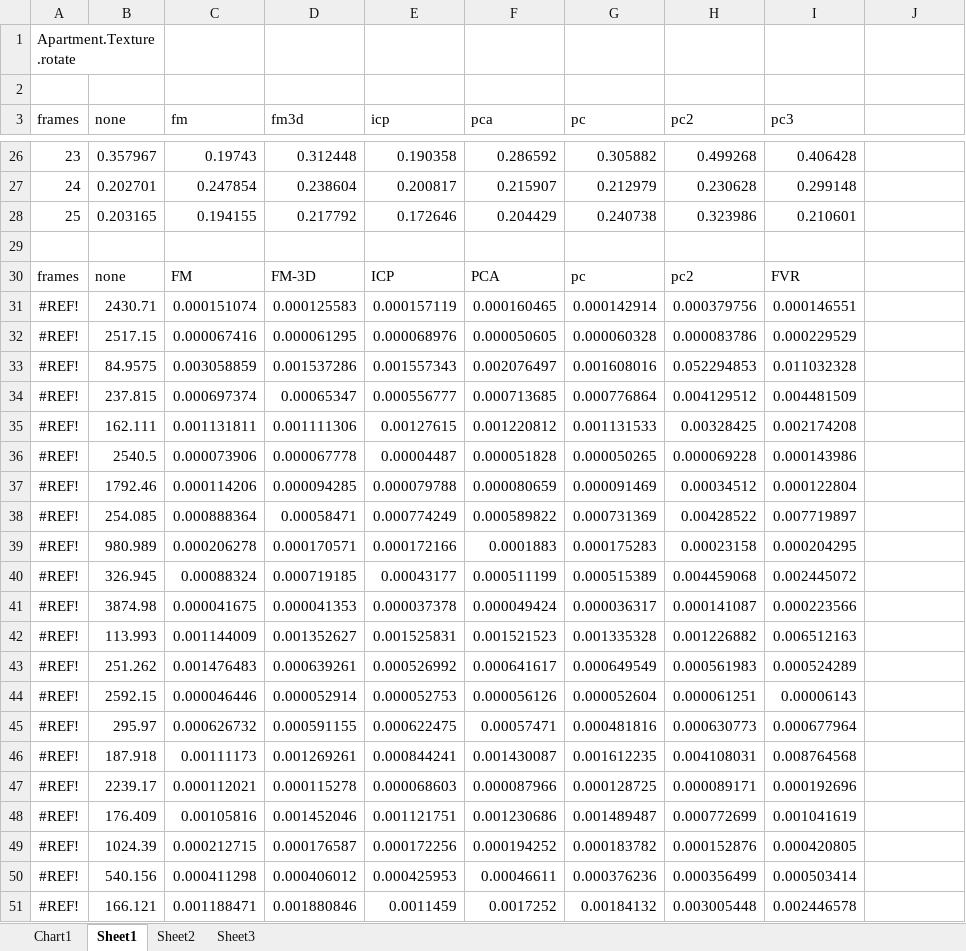
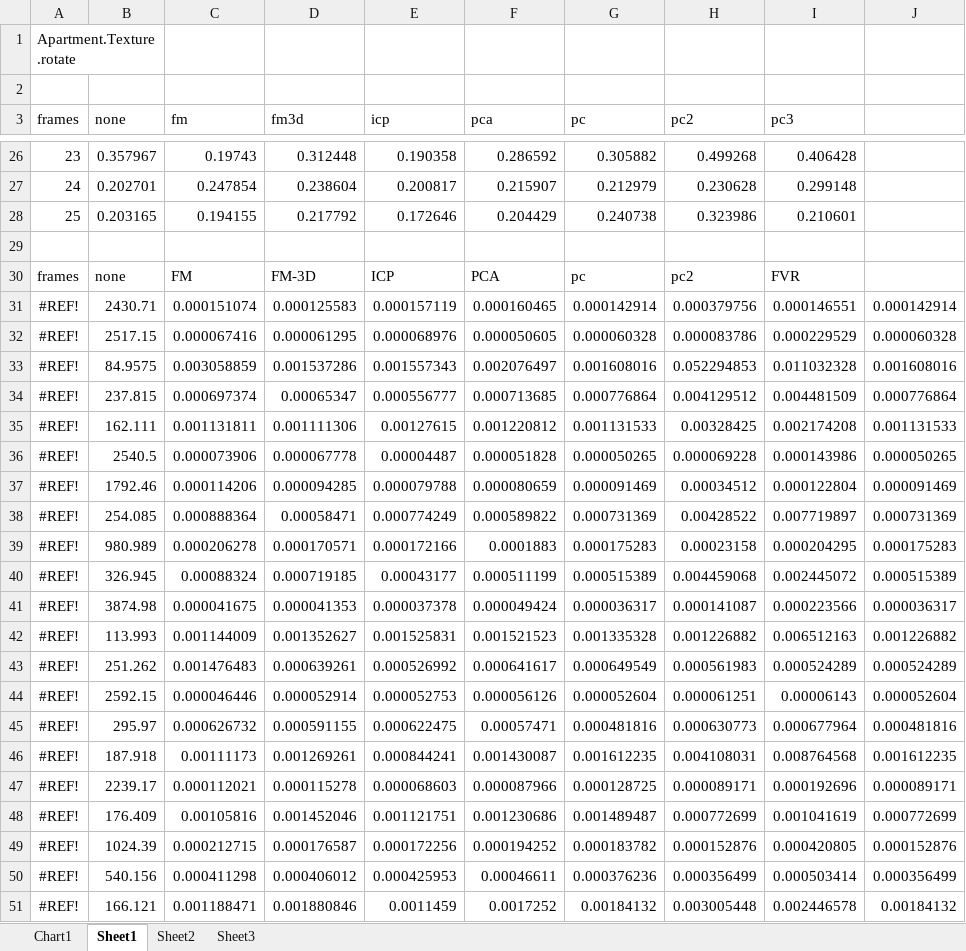
Before and after one commit to lukes611/phdThesis, an Excel workbook: results/Boxes Texture ZoomOut PET.xlsx, sheet Sheet1, drawn as a sheet; only a part is shown, gaps mark what is left out; values as stored, in another font and other column widths than the file's, no borders; charts and pictures not drawn; the diff names each change by its address in the sheet, - before the commit and + after, or states it on an @@ line.

```diff
--- a/results/Boxes Texture ZoomOut PET.xlsx (sheet Sheet1)
+++ b/results/Boxes Texture ZoomOut PET.xlsx (sheet Sheet1)
-J31: (empty)
+J31: 0.000142914
-J32: (empty)
+J32: 0.000060328
-J33: (empty)
+J33: 0.001608016
-J34: (empty)
+J34: 0.000776864
-J35: (empty)
+J35: 0.001131533
-J36: (empty)
+J36: 0.000050265
-J37: (empty)
+J37: 0.000091469
-J38: (empty)
+J38: 0.000731369
-J39: (empty)
+J39: 0.000175283
-J40: (empty)
+J40: 0.000515389
-J41: (empty)
+J41: 0.000036317
-J42: (empty)
+J42: 0.001226882
-J43: (empty)
+J43: 0.000524289
-J44: (empty)
+J44: 0.000052604
-J45: (empty)
+J45: 0.000481816
-J46: (empty)
+J46: 0.001612235
-J47: (empty)
+J47: 0.000089171
-J48: (empty)
+J48: 0.000772699
-J49: (empty)
+J49: 0.000152876
-J50: (empty)
+J50: 0.000356499
-J51: (empty)
+J51: 0.00184132
```
Also changed, not shown: charts or pictures, results/Apartment Texture Rotate PET.xlsx, results/Apartment Texture Rotate XAxis PET.xlsx, 5 other files.
